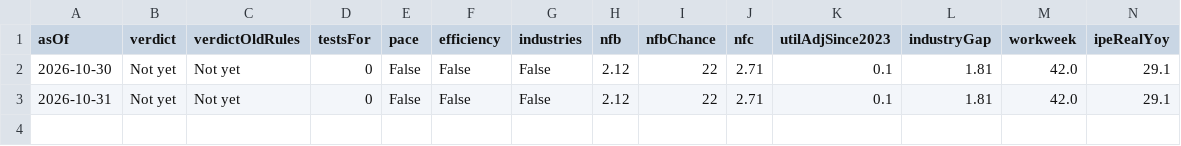
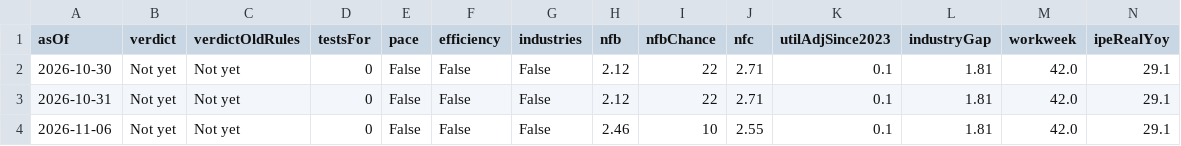
Before and after one commit to mrtylerhorn-lgtm/econ-productivity-uplift, a CSV file: data/history.csv, drawn as a sheet; only a part is shown; rows hold the shown columns only; the diff names each change by its address in the sheet, - before the commit and + after, or states it on an @@ line.

```diff
--- a/data/history.csv
+++ b/data/history.csv
+row 4: 2026-11-06 | Not yet | Not yet | 0 | False | False | False | 2.46 | 10 | 2.55 | 0.1 | 1.81 | 42.0 | 29.1
```
Also changed, not shown: 4 other files.
